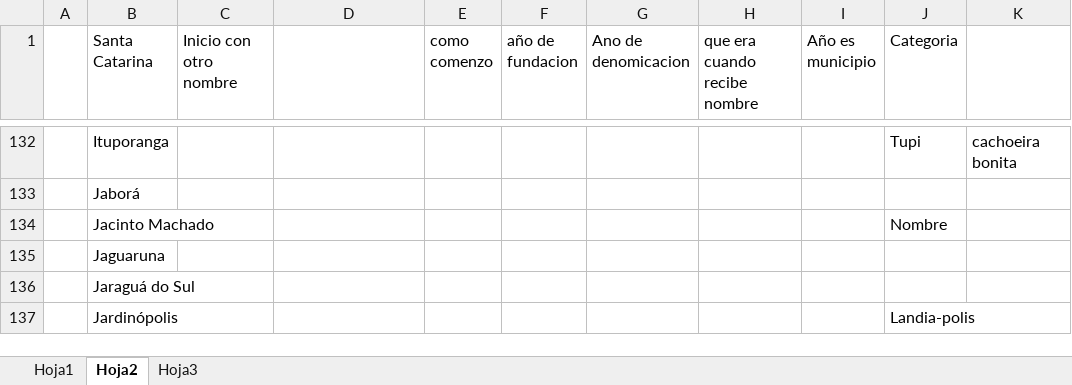
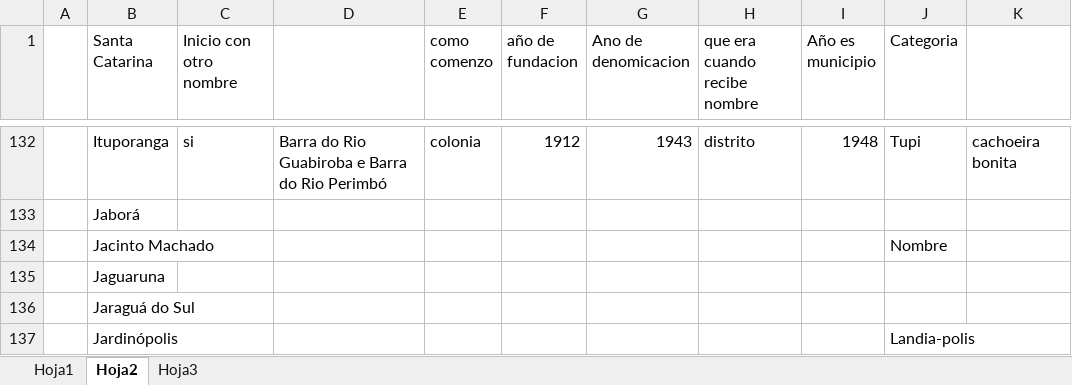
Before and after one commit to raurazod/Topografico-, an Excel workbook: municipios .xlsx, sheet Hoja2, drawn as a sheet; only a part is shown, gaps mark what is left out; values as stored, in another font and other column widths than the file's, no borders; the diff covers the shown part only; the diff names each change by its address in the sheet, - before the commit and + after, or states it on an @@ line.

```diff
--- a/municipios .xlsx (sheet Hoja2)
+++ b/municipios .xlsx (sheet Hoja2)
-C132 (Inicio con otro nombre): (empty)
+C132 (Inicio con otro nombre): si
-D132: (empty)
+D132: Barra do Rio Guabiroba e Barra do Rio Perimbó
-E132 (como comenzo): (empty)
+E132 (como comenzo): colonia
-F132 (año de fundacion): (empty)
+F132 (año de fundacion): 1912
-G132 (Ano de denomicacion): (empty)
+G132 (Ano de denomicacion): 1943
-H132 (que era cuando recibe nombre): (empty)
+H132 (que era cuando recibe nombre): distrito
-I132 (Año es municipio): (empty)
+I132 (Año es municipio): 1948
```
Also changed, not shown: 69 edited cells elsewhere in this sheet.
